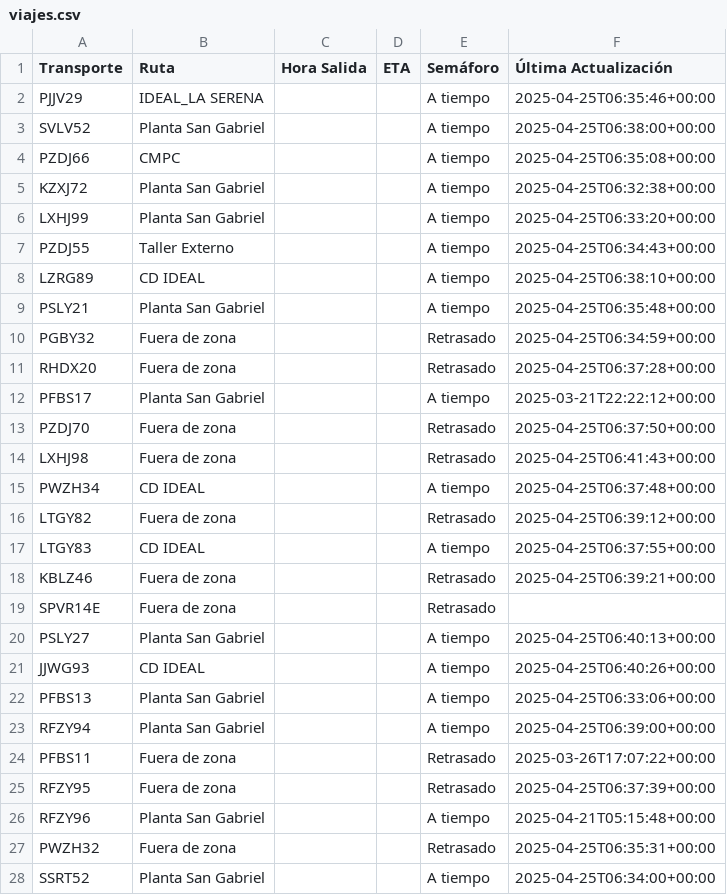
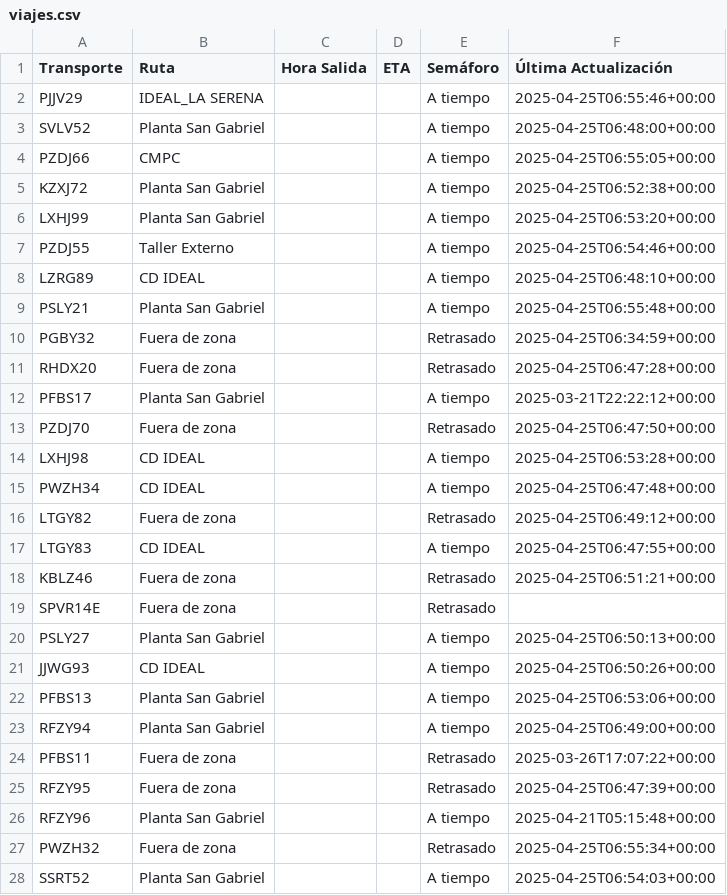
Before and after one commit to ErhickDiaz/Semaforo, a CSV file: viajes.csv, drawn as a sheet; only a part is shown; the diff covers the shown part only.

Commit message:
Actualización automática de viajes.csv

```diff
--- a/viajes.csv
+++ b/viajes.csv
@@ -1,28 +1,28 @@
 Transporte,Ruta,Hora Salida,ETA,Semáforo,Última Actualización
-PJJV29,IDEAL_LA SERENA,,,A tiempo,2025-04-25T06:35:46+00:00
-SVLV52,Planta San Gabriel,,,A tiempo,2025-04-25T06:38:00+00:00
-PZDJ66,CMPC,,,A tiempo,2025-04-25T06:35:08+00:00
-KZXJ72,Planta San Gabriel,,,A tiempo,2025-04-25T06:32:38+00:00
-LXHJ99,Planta San Gabriel,,,A tiempo,2025-04-25T06:33:20+00:00
-PZDJ55,Taller Externo,,,A tiempo,2025-04-25T06:34:43+00:00
-LZRG89,CD IDEAL,,,A tiempo,2025-04-25T06:38:10+00:00
-PSLY21,Planta San Gabriel,,,A tiempo,2025-04-25T06:35:48+00:00
+PJJV29,IDEAL_LA SERENA,,,A tiempo,2025-04-25T06:55:46+00:00
+SVLV52,Planta San Gabriel,,,A tiempo,2025-04-25T06:48:00+00:00
+PZDJ66,CMPC,,,A tiempo,2025-04-25T06:55:05+00:00
+KZXJ72,Planta San Gabriel,,,A tiempo,2025-04-25T06:52:38+00:00
+LXHJ99,Planta San Gabriel,,,A tiempo,2025-04-25T06:53:20+00:00
+PZDJ55,Taller Externo,,,A tiempo,2025-04-25T06:54:46+00:00
+LZRG89,CD IDEAL,,,A tiempo,2025-04-25T06:48:10+00:00
+PSLY21,Planta San Gabriel,,,A tiempo,2025-04-25T06:55:48+00:00
 PGBY32,Fuera de zona,,,Retrasado,2025-04-25T06:34:59+00:00
-RHDX20,Fuera de zona,,,Retrasado,2025-04-25T06:37:28+00:00
+RHDX20,Fuera de zona,,,Retrasado,2025-04-25T06:47:28+00:00
 PFBS17,Planta San Gabriel,,,A tiempo,2025-03-21T22:22:12+00:00
-PZDJ70,Fuera de zona,,,Retrasado,2025-04-25T06:37:50+00:00
-LXHJ98,Fuera de zona,,,Retrasado,2025-04-25T06:41:43+00:00
-PWZH34,CD IDEAL,,,A tiempo,2025-04-25T06:37:48+00:00
-LTGY82,Fuera de zona,,,Retrasado,2025-04-25T06:39:12+00:00
-LTGY83,CD IDEAL,,,A tiempo,2025-04-25T06:37:55+00:00
-KBLZ46,Fuera de zona,,,Retrasado,2025-04-25T06:39:21+00:00
+PZDJ70,Fuera de zona,,,Retrasado,2025-04-25T06:47:50+00:00
+LXHJ98,CD IDEAL,,,A tiempo,2025-04-25T06:53:28+00:00
+PWZH34,CD IDEAL,,,A tiempo,2025-04-25T06:47:48+00:00
+LTGY82,Fuera de zona,,,Retrasado,2025-04-25T06:49:12+00:00
+LTGY83,CD IDEAL,,,A tiempo,2025-04-25T06:47:55+00:00
+KBLZ46,Fuera de zona,,,Retrasado,2025-04-25T06:51:21+00:00
 SPVR14E,Fuera de zona,,,Retrasado,
-PSLY27,Planta San Gabriel,,,A tiempo,2025-04-25T06:40:13+00:00
-JJWG93,CD IDEAL,,,A tiempo,2025-04-25T06:40:26+00:00
-PFBS13,Planta San Gabriel,,,A tiempo,2025-04-25T06:33:06+00:00
-RFZY94,Planta San Gabriel,,,A tiempo,2025-04-25T06:39:00+00:00
+PSLY27,Planta San Gabriel,,,A tiempo,2025-04-25T06:50:13+00:00
+JJWG93,CD IDEAL,,,A tiempo,2025-04-25T06:50:26+00:00
+PFBS13,Planta San Gabriel,,,A tiempo,2025-04-25T06:53:06+00:00
+RFZY94,Planta San Gabriel,,,A tiempo,2025-04-25T06:49:00+00:00
 PFBS11,Fuera de zona,,,Retrasado,2025-03-26T17:07:22+00:00
-RFZY95,Fuera de zona,,,Retrasado,2025-04-25T06:37:39+00:00
+RFZY95,Fuera de zona,,,Retrasado,2025-04-25T06:47:39+00:00
 RFZY96,Planta San Gabriel,,,A tiempo,2025-04-21T05:15:48+00:00
-PWZH32,Fuera de zona,,,Retrasado,2025-04-25T06:35:31+00:00
-SSRT52,Planta San Gabriel,,,A tiempo,2025-04-25T06:34:00+00:00
+PWZH32,Fuera de zona,,,Retrasado,2025-04-25T06:55:34+00:00
+SSRT52,Planta San Gabriel,,,A tiempo,2025-04-25T06:54:03+00:00
```
Also changed, not shown: 46 edited cells elsewhere in this file.
